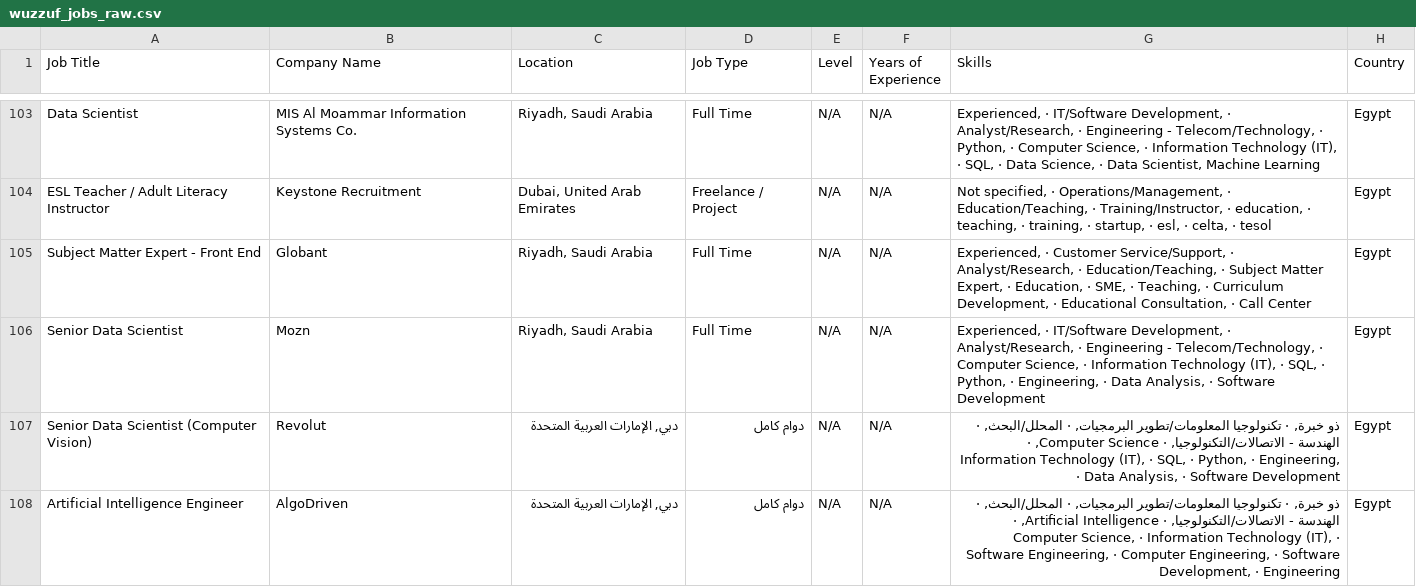
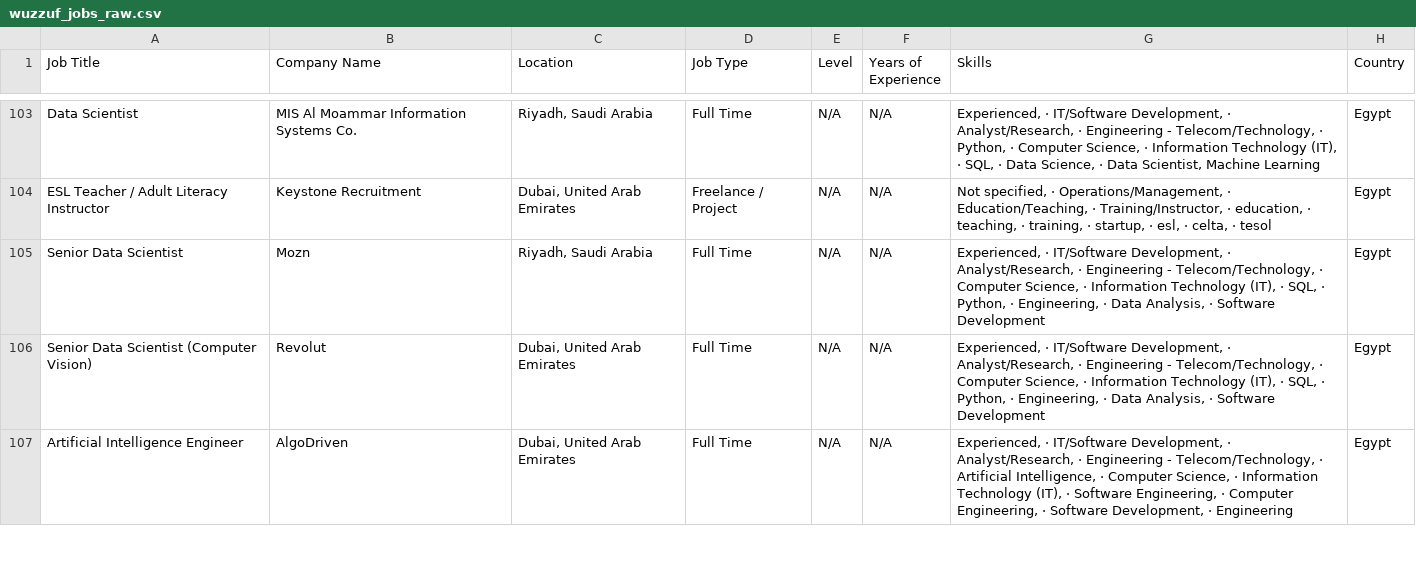
Before and after one commit to hazemtarek-mel/Wuzzuf-Job-Market, a CSV file: data/wuzzuf_jobs_raw.csv, drawn as a sheet; only a part is shown, gaps mark what is left out; the diff covers the shown part only.

```diff
--- a/data/wuzzuf_jobs_raw.csv
+++ b/data/wuzzuf_jobs_raw.csv
@@ -104,5 +104,4 @@ Data Scientist,MIS Al Moammar Information Systems Co.,"Riyadh, Saudi Arabia",Ful
 ESL Teacher / Adult Literacy Instructor,Keystone Recruitment,"Dubai, United Arab Emirates",Freelance / Project,N/A,N/A,"Not specified, · Operations/Management, · Education/Teaching, · Training/Instructor, · education, · teaching, · training, · startup, · esl, · celta, · tesol",Egypt
-Subject Matter Expert - Front End,Globant,"Riyadh, Saudi Arabia",Full Time,N/A,N/A,"Experienced, · Customer Service/Support, · Analyst/Research, · Education/Teaching, · Subject Matter Expert, · Education, · SME, · Teaching, · Curriculum Development, · Educational Consultation, · Call Center",Egypt
 Senior Data Scientist,Mozn,"Riyadh, Saudi Arabia",Full Time,N/A,N/A,"Experienced, · IT/Software Development, · Analyst/Research, · Engineering - Telecom/Technology, · Computer Science, · Information Technology (IT), · SQL, · Python, · Engineering, · Data Analysis, · Software Development",Egypt
-Senior Data Scientist (Computer Vision),Revolut,"دبي, الإمارات العربية المتحدة",دوام كامل,N/A,N/A,"ذو خبرة, · تكنولوجيا المعلومات/تطوير البرمجيات, · المحلل/البحث, · الهندسة - الاتصالات/التكنولوجيا, · Computer Science, · Information Technology (IT), · SQL, · Python, · Engineering, · Data Analysis, · Software Development",Egypt
-Artificial Intelligence Engineer,AlgoDriven,"دبي, الإمارات العربية المتحدة",دوام كامل,N/A,N/A,"ذو خبرة, · تكنولوجيا المعلومات/تطوير البرمجيات, · المحلل/البحث, · الهندسة - الاتصالات/التكنولوجيا, · Artificial Intelligence, · Computer Science, · Information Technology (IT), · Software Engineering, · Computer Engineering, · Software Development, · Engineering",Egypt
+Senior Data Scientist (Computer Vision),Revolut,"Dubai, United Arab Emirates",Full Time,N/A,N/A,"Experienced, · IT/Software Development, · Analyst/Research, · Engineering - Telecom/Technology, · Computer Science, · Information Technology (IT), · SQL, · Python, · Engineering, · Data Analysis, · Software Development",Egypt
+Artificial Intelligence Engineer,AlgoDriven,"Dubai, United Arab Emirates",Full Time,N/A,N/A,"Experienced, · IT/Software Development, · Analyst/Research, · Engineering - Telecom/Technology, · Artificial Intelligence, · Computer Science, · Information Technology (IT), · Software Engineering, · Computer Engineering, · Software Development, · Engineering",Egypt
```
Also changed, not shown: 6 added rows, 6 removed rows, 16 moved rows and 34 edited cells elsewhere in this file.
